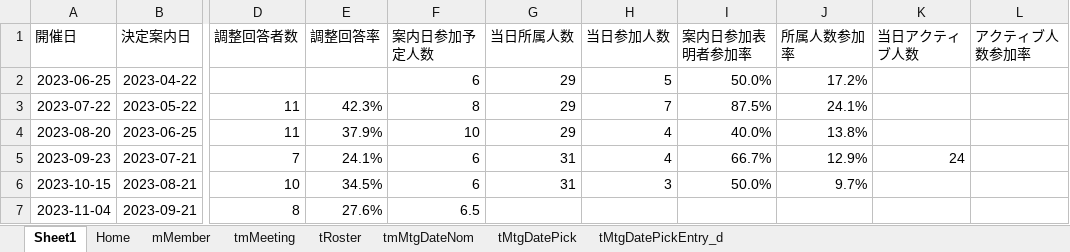
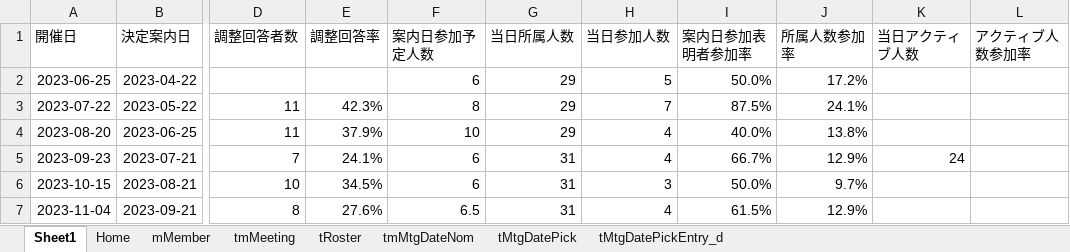
Before and after one commit to iwao-synapse/TDSSG_MGMT, an Excel workbook: system/tdssg_mgmt.xlsm, sheet Sheet1, drawn as a sheet; only a part is shown, gaps mark what is left out; values as stored, in another font and other column widths than the file's, no borders; the diff names each change by its address in the sheet, - before the commit and + after, or states it on an @@ line.

```diff
--- a/system/tdssg_mgmt.xlsm (sheet Sheet1)
+++ b/system/tdssg_mgmt.xlsm (sheet Sheet1)
-G7 (当日所属人数): (empty)
+G7 (当日所属人数): 31
-H7 (当日参加人数): (empty)
+H7 (当日参加人数): 4
-I7 (案内日参加表明者参加率): (empty)
+I7 (案内日参加表明者参加率): 61.5%
-J7 (所属人数参加率): (empty)
+J7 (所属人数参加率): 12.9%
```
Also changed, not shown: sheet tRoster, 1 other file.
